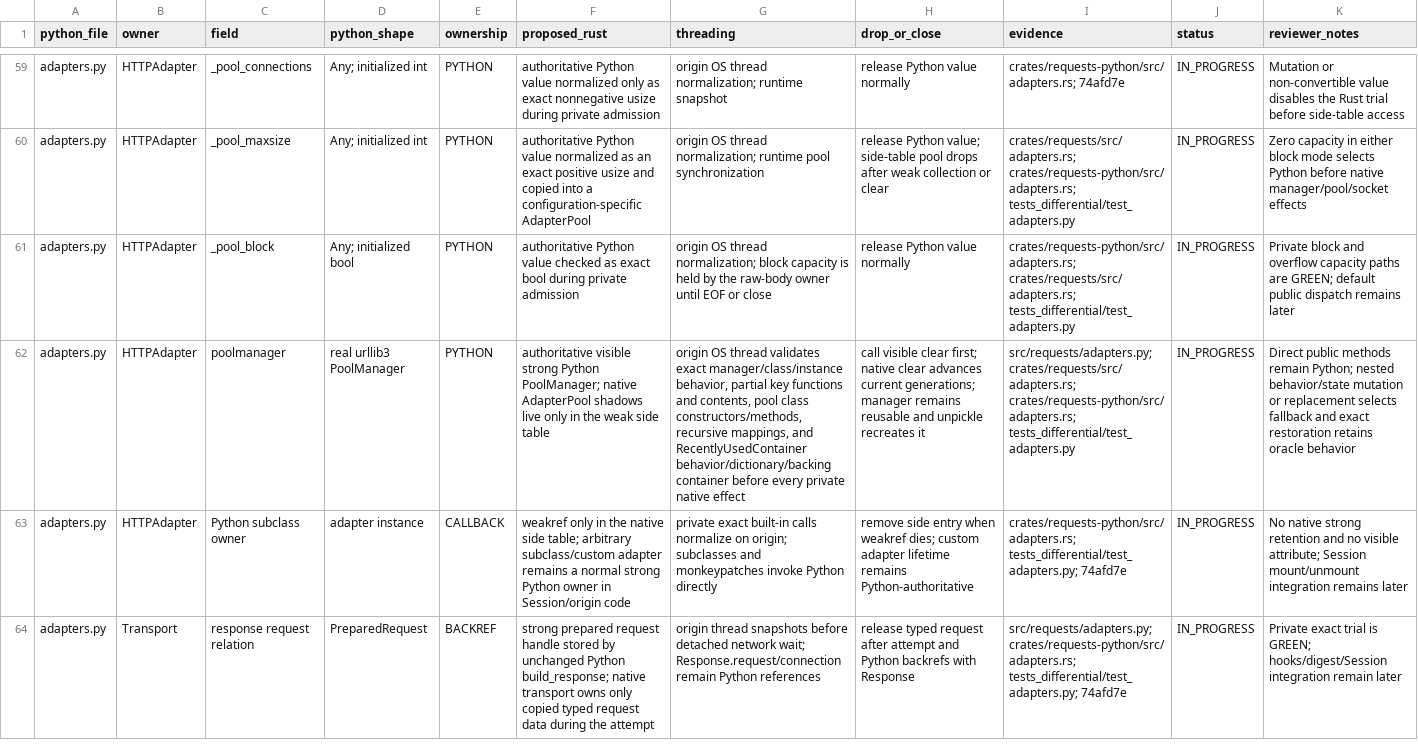
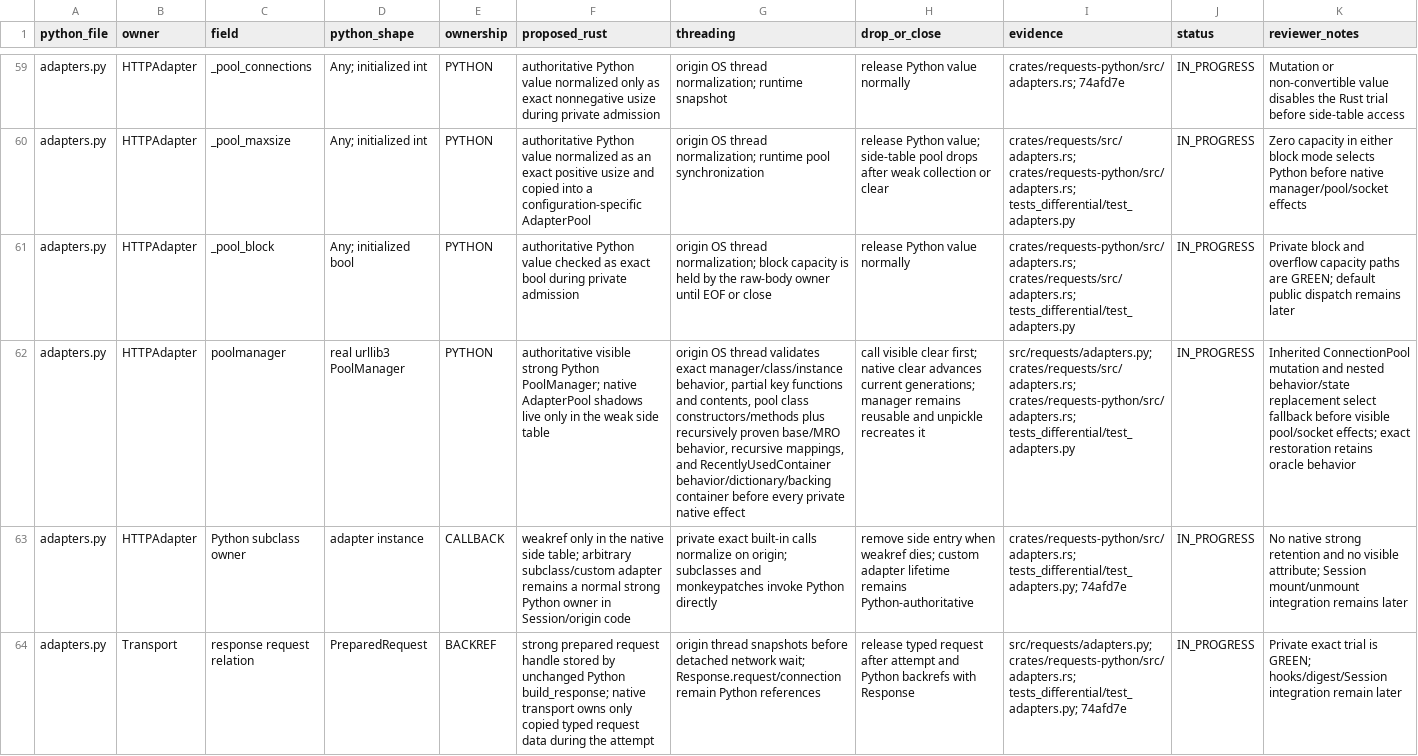
Before and after one commit to puneet-chandna/requests-native, a TSV file: LIFETIMES.tsv, drawn as a sheet; only a part is shown, gaps mark what is left out; the diff covers the shown part only; the diff names each change by its address in the sheet, - before the commit and + after, or states it on an @@ line.

Commit message:
fix(requests): prove inherited adapter behavior

```diff
--- a/LIFETIMES.tsv
+++ b/LIFETIMES.tsv
-G62 (threading): …pool class constructors/methods, recursive mappings,…
+G62 (threading): …pool class constructors/methods plus recursively proven base/MRO behavior, recursive mappings,…
-K62 (reviewer_notes): Direct public methods remain Python; nested behavior/state mutation or replacement selects fallback and exact restoration…
+K62 (reviewer_notes): Inherited ConnectionPool mutation and nested behavior/state replacement select fallback before visible pool/socket effects; exact restoration…
```
Also changed, not shown: 4 edited cells elsewhere in this file, API_COMPATIBILITY.tsv, 2 other files.
